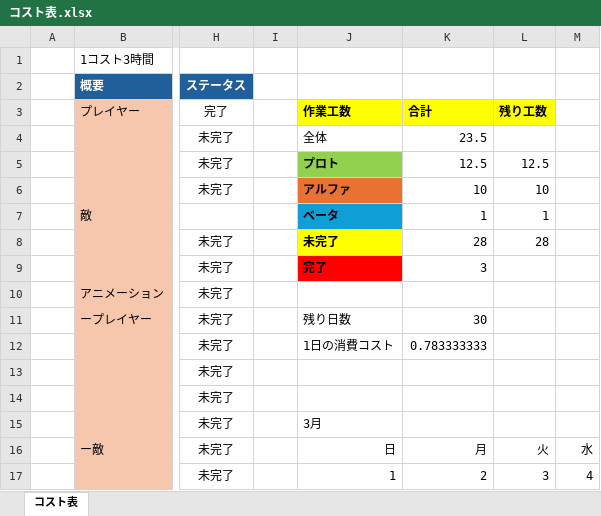
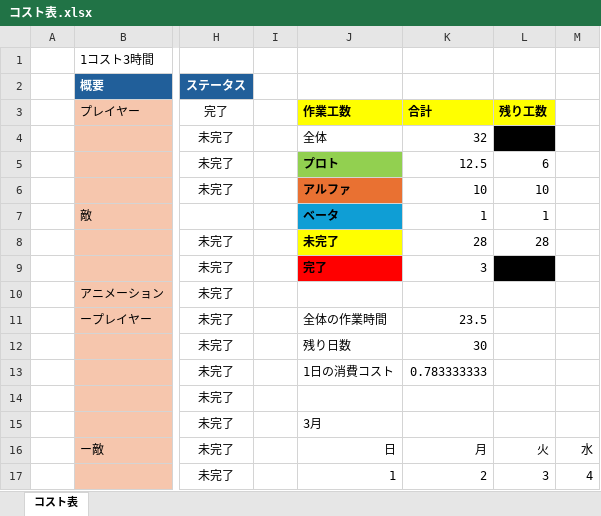
Before and after one commit to tw4706/2026_SpringGame, an Excel workbook: コスト表.xlsx, sheet コスト表, drawn as a sheet; only a part is shown, gaps mark what is left out; values as stored, in another font and other column widths than the file's, no borders; the diff names each change by its address in the sheet, - before the commit and + after, or states it on an @@ line.

```diff
--- a/コスト表.xlsx (sheet コスト表)
+++ b/コスト表.xlsx (sheet コスト表)
-K4: 23.5
+K4: 32
-L4 fill: none
+L4 fill: #000000
-L5: 12.5
+L5: 6
-L9 fill: none
+L9 fill: #000000
-J11: 残り日数
+J11: 全体の作業時間
-K11: 30
+K11: 23.5
-J12: 1日の消費コスト
+J12: 残り日数
-K12: 0.783333333
+K12: 30
-J13: (empty)
+J13: 1日の消費コスト
-K13: (empty)
+K13: 0.783333333
```
Also changed, not shown: formulas that keep their value, 1 other file.
